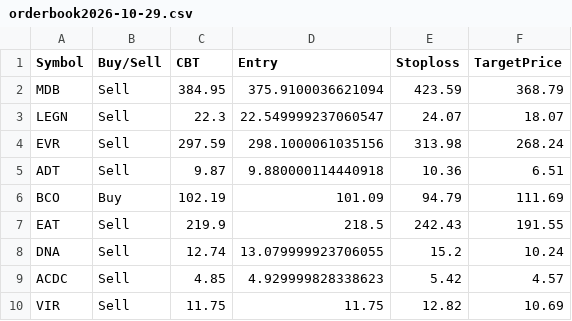
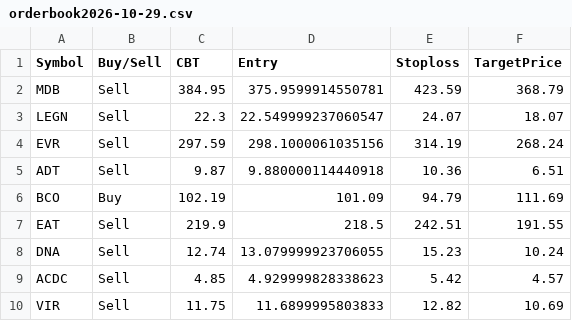
Before and after one commit to faizjio7011-code/trade_signals, a CSV file: orderbook/orderbook2026-10-29.csv, drawn as a sheet.

Commit message:
Upload orderbook2026-10-29.csv

```diff
--- a/orderbook/orderbook2026-10-29.csv
+++ b/orderbook/orderbook2026-10-29.csv
@@ -1,10 +1,10 @@
 Symbol,Buy/Sell,CBT,Entry,Stoploss,TargetPrice
-MDB,Sell,384.95,375.9100036621094,423.59,368.79
+MDB,Sell,384.95,375.9599914550781,423.59,368.79
 LEGN,Sell,22.3,22.549999237060547,24.07,18.07
-EVR,Sell,297.59,298.1000061035156,313.98,268.24
+EVR,Sell,297.59,298.1000061035156,314.19,268.24
 ADT,Sell,9.87,9.880000114440918,10.36,6.51
 BCO,Buy,102.19,101.09,94.79,111.69
-EAT,Sell,219.9,218.5,242.43,191.55
-DNA,Sell,12.74,13.079999923706055,15.2,10.24
+EAT,Sell,219.9,218.5,242.51,191.55
+DNA,Sell,12.74,13.079999923706055,15.23,10.24
 ACDC,Sell,4.85,4.929999828338623,5.42,4.57
-VIR,Sell,11.75,11.75,12.82,10.69
+VIR,Sell,11.75,11.6899995803833,12.82,10.69
```
